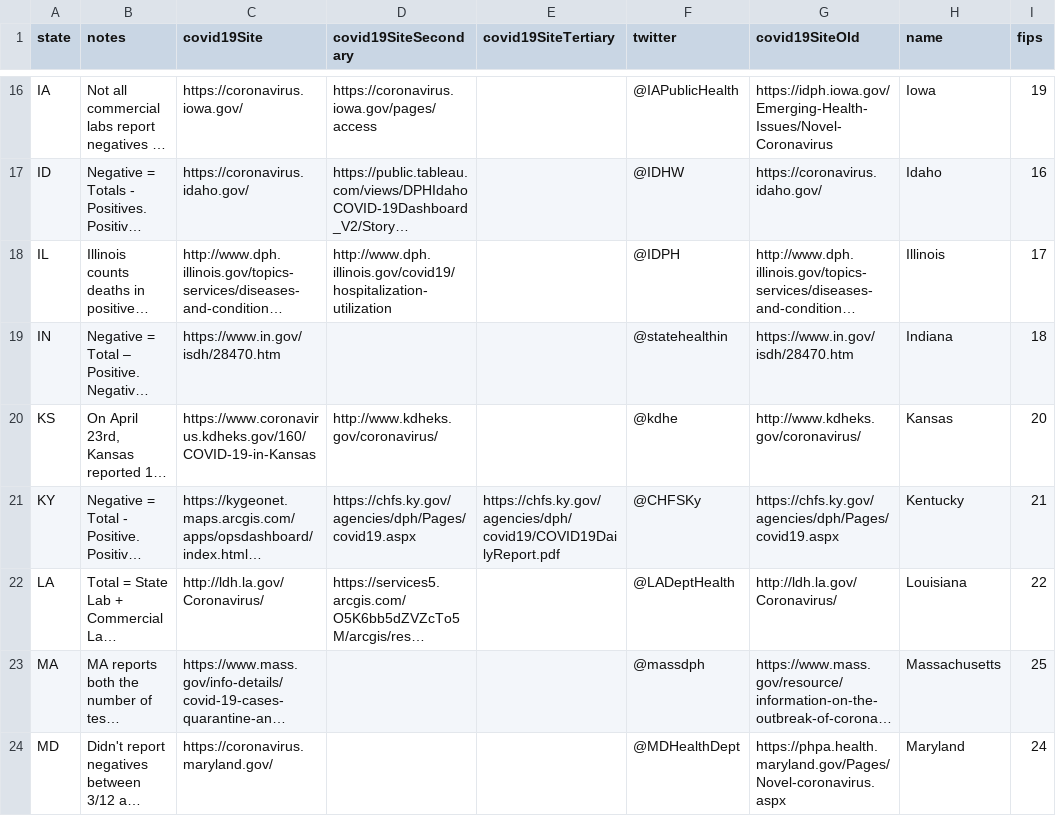
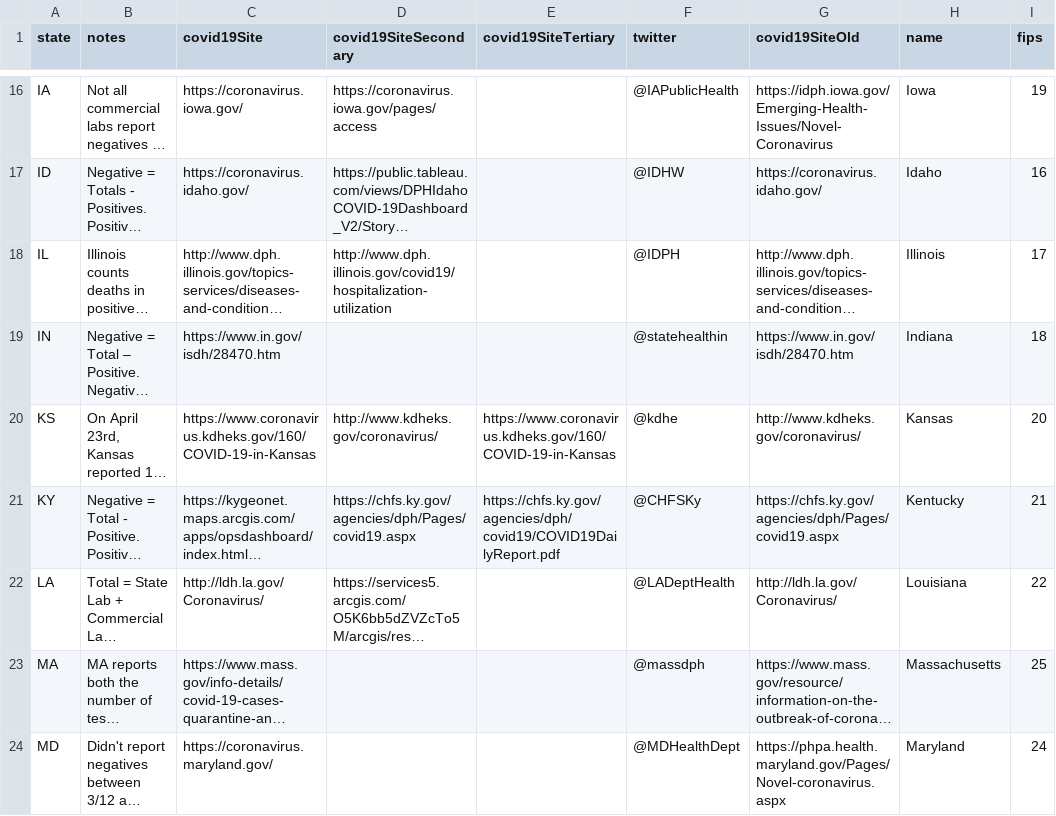
Before and after one commit to smike/covid-tracking-data, a CSV file: data/states_info.csv, drawn as a sheet; only a part is shown, gaps mark what is left out; long unchanged cells end in …; the diff covers the shown part only; the diff names each change by its address in the sheet, - before the commit and + after, or states it on an @@ line.

```diff
--- a/data/states_info.csv
+++ b/data/states_info.csv
-E20 (covid19SiteTertiary): (empty)
+E20 (covid19SiteTertiary): https://www.coronavirus.kdheks.gov/160/COVID-19-in-Kansas
```
Also changed, not shown: 2 edited cells elsewhere in this file, data/counties.csv.
